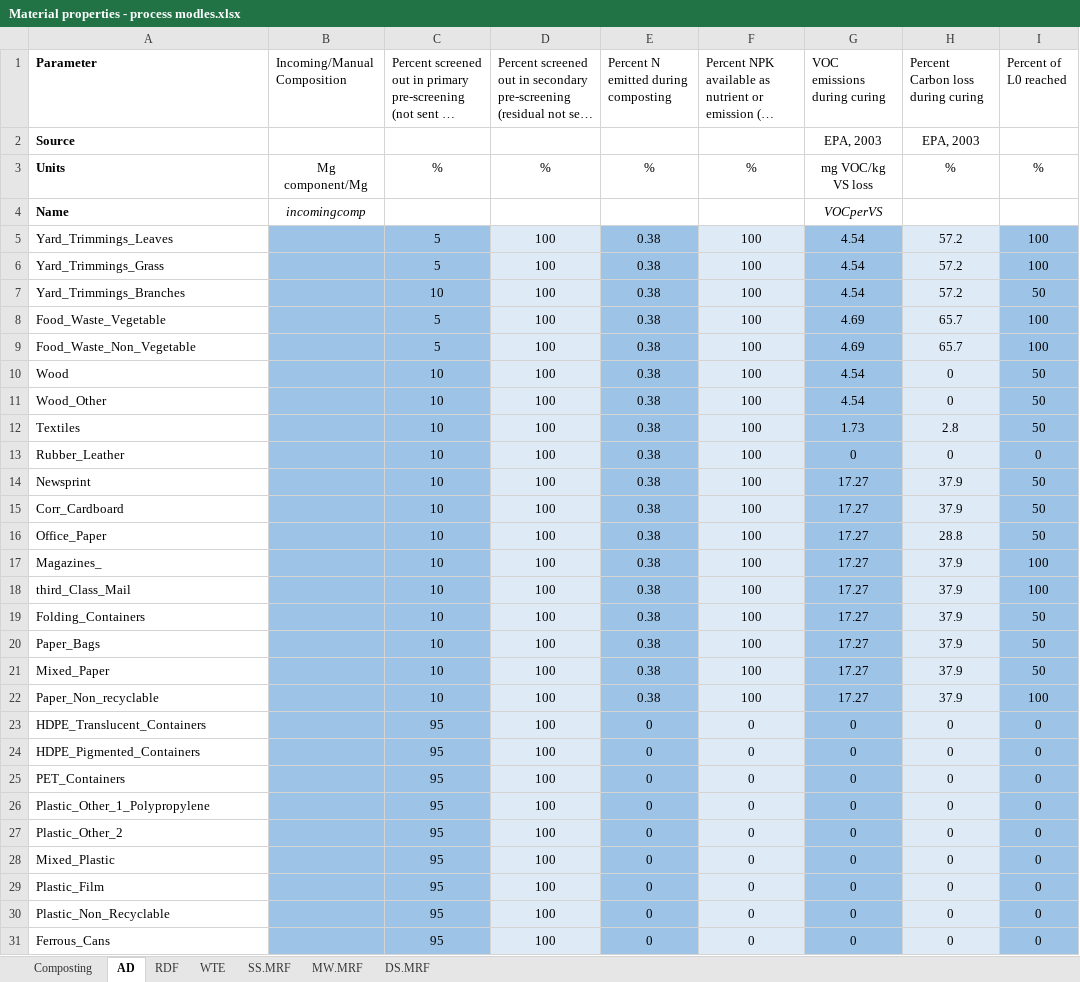
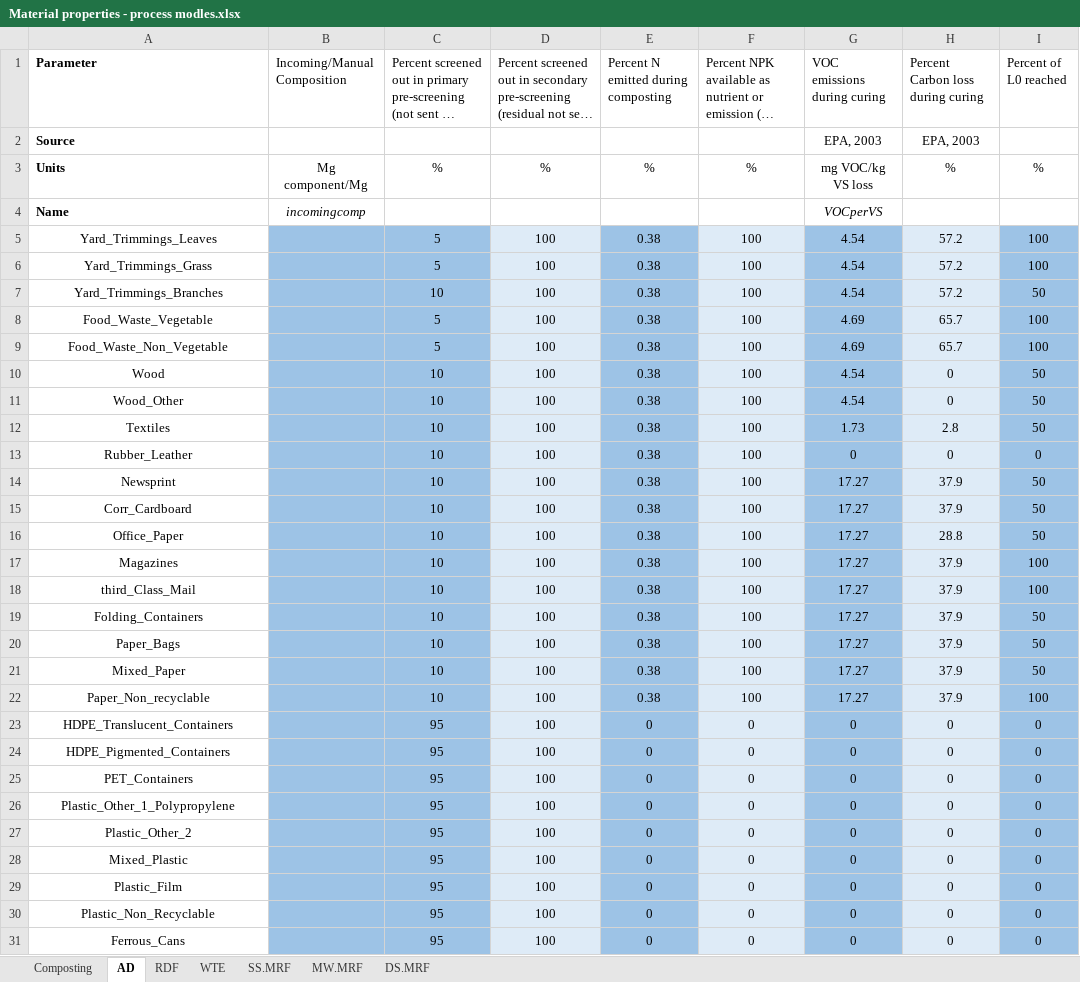
Before and after one commit to SwolfPy-Project/swolfpy, an Excel workbook: Material properties - process modles.xlsx, sheet AD, drawn as a sheet; only a part is shown; long unchanged cells end in …; values as stored, in another font and other column widths than the file's, no borders; the diff covers the shown part only; the diff names each change by its address in the sheet, - before the commit and + after, or states it on an @@ line.

Commit message:
AD process model Magazines_ to Magazine

```diff
--- a/Material properties - process modles.xlsx (sheet AD)
+++ b/Material properties - process modles.xlsx (sheet AD)
-A5:A31 alignment: left
+A5:A31 alignment: center
-A17 (Parameter): Magazines_
+A17 (Parameter): Magazines
```
Also changed, not shown: cell formats elsewhere in this sheet, sheet RDF, sheet WTE, sheet Composting, sheet SS.MRF, sheet MW.MRF, sheet DS.MRF, Material properties.xlsx, SWMCommonData.xlsx, 15 other files.
